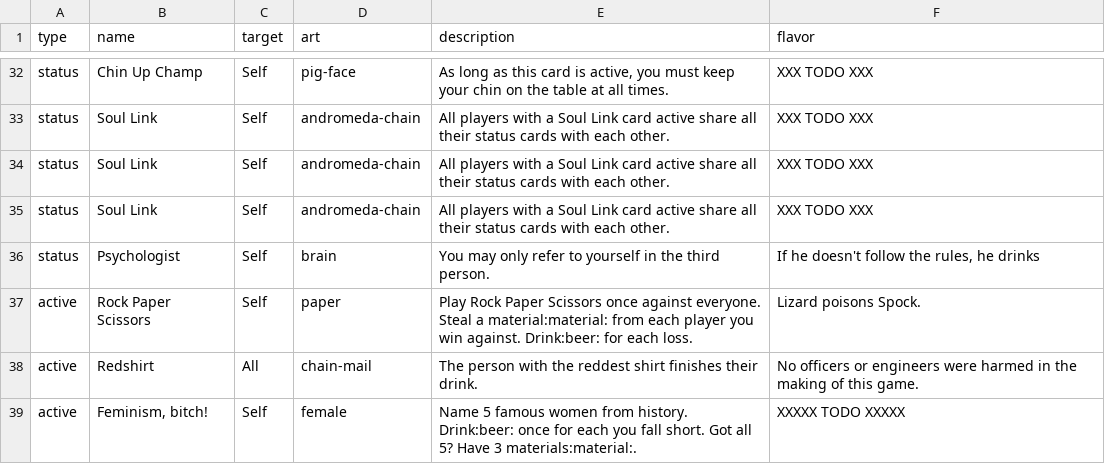
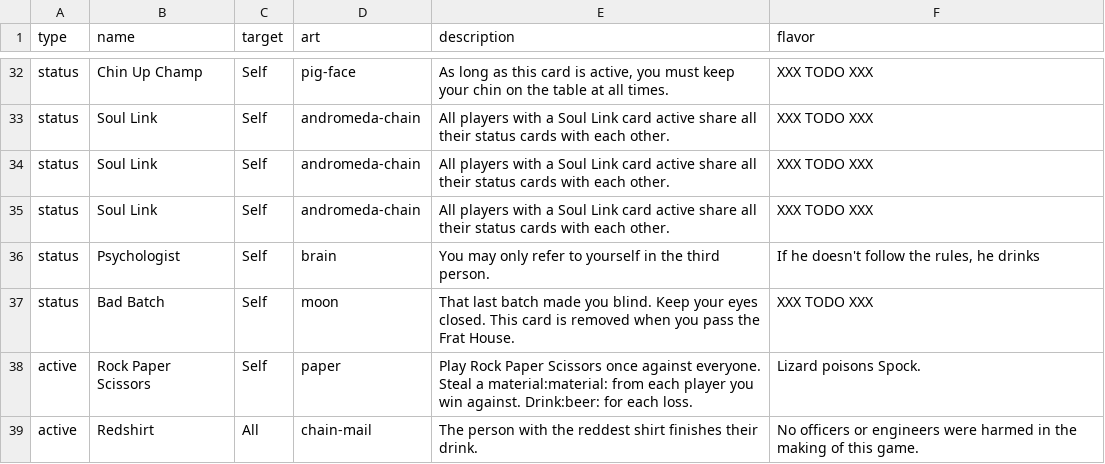
Before and after one commit to Qgel/FratAttack, a CSV file: cards/data/event.csv, drawn as a sheet; only a part is shown, gaps mark what is left out; the shorter side is filled out with more unchanged rows; the diff names each change by its address in the sheet, - before the commit and + after, or states it on an @@ line.

Commit message:
Added 'Bad Batch' card.

```diff
--- a/cards/data/event.csv
+++ b/cards/data/event.csv
+row 37: status | Bad Batch | Self | moon | That last batch made you blind. Keep your eyes closed. This card is removed when you pass the Frat House. | XXX TODO XXX
```
